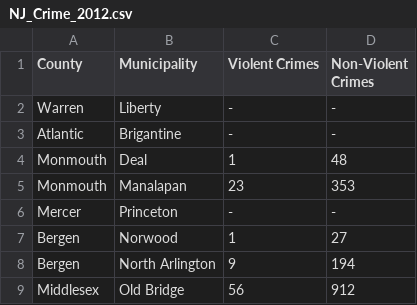
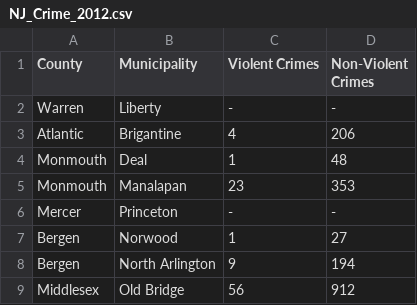
Before and after one commit to sai-cs-stud/NJLegisAnalysis, a CSV file: NJ_prject/Pandas/NJ_Crime_2012.csv, drawn as a sheet; only a part is shown.

Commit message:
Update NJ_Crime_2012.csv

```diff
--- a/NJ_prject/Pandas/NJ_Crime_2012.csv
+++ b/NJ_prject/Pandas/NJ_Crime_2012.csv
@@ -2,3 +2,3 @@ County,Municipality,Violent Crimes,Non-Violent Crimes
 Warren,Liberty,-,-
-Atlantic,Brigantine,-,-
+Atlantic,Brigantine,4,206
 Monmouth,Deal,1,48
```
